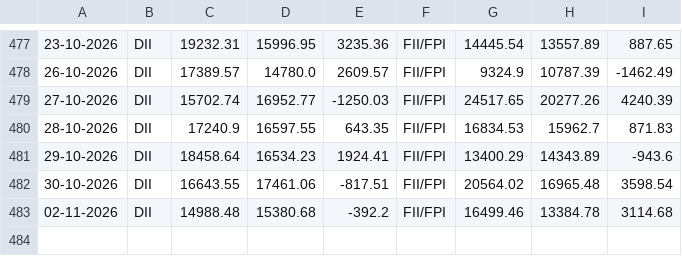
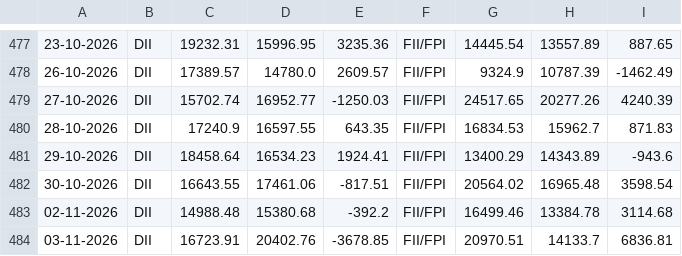
Before and after one commit to Raj11gitHUB/fii, a CSV file: data/fii_dii_data.csv, drawn as a sheet; only a part is shown, gaps mark what is left out; the diff names each change by its address in the sheet, - before the commit and + after, or states it on an @@ line.

```diff
--- a/data/fii_dii_data.csv
+++ b/data/fii_dii_data.csv
+row 484: 03-11-2026 | DII | 16723.91 | 20402.76 | -3678.85 | FII/FPI | 20970.51 | 14133.7 | 6836.81
```
